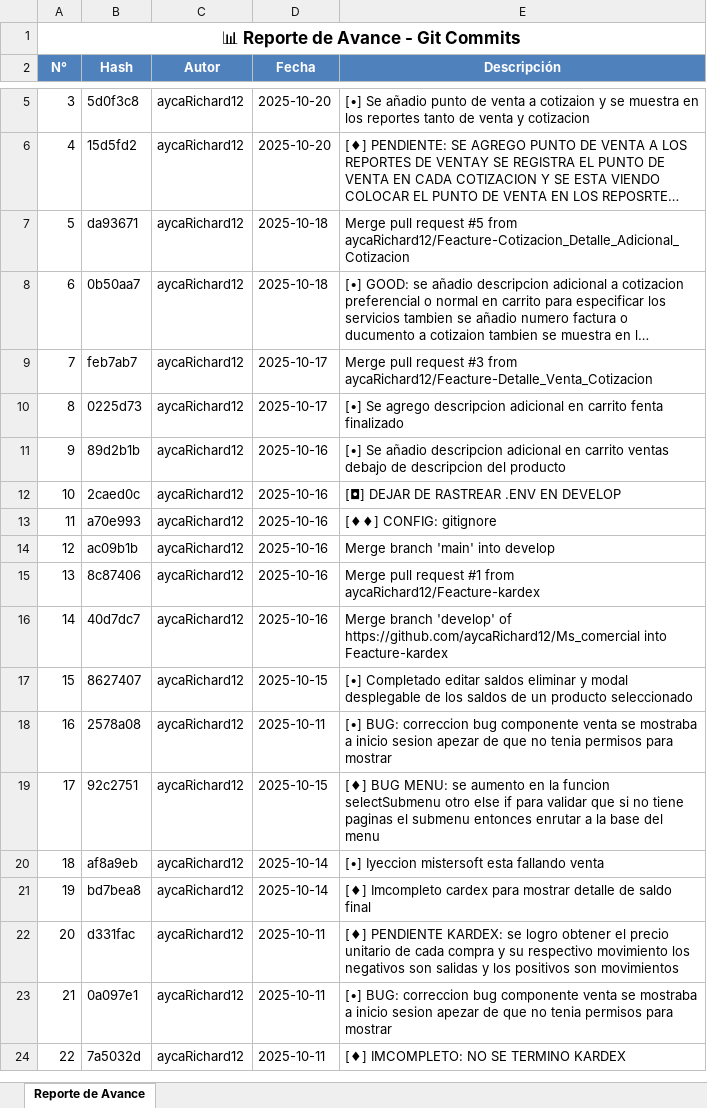
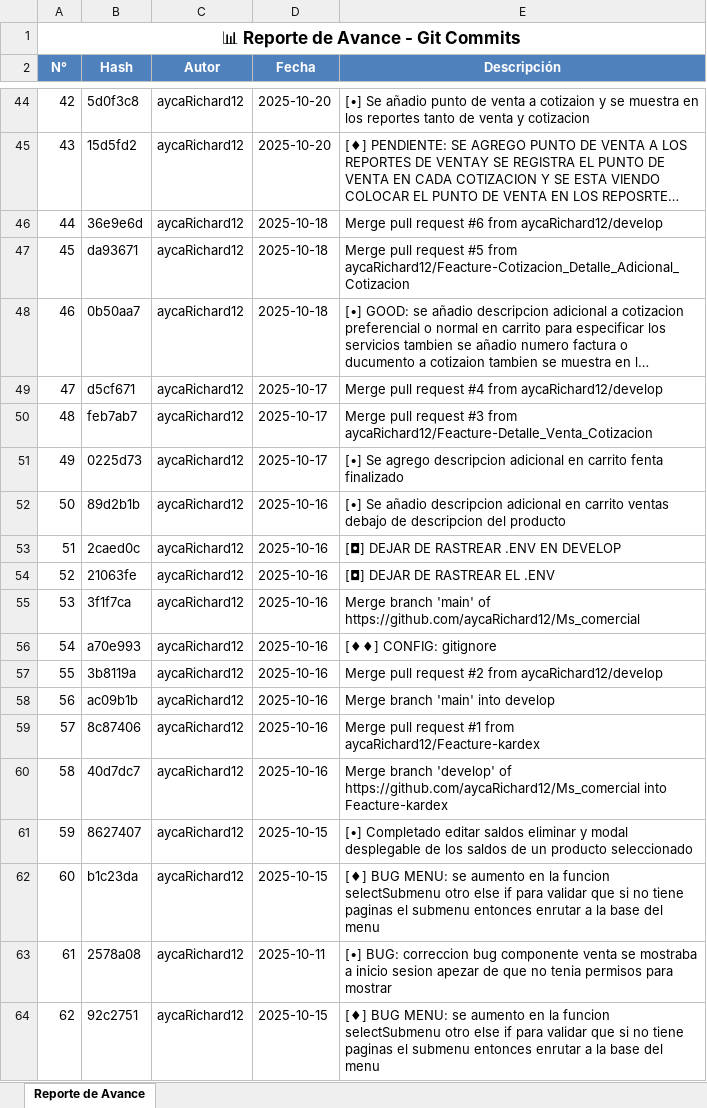
Before and after one commit to aycaRichard12/Ms_comercial, an Excel workbook: reporte_avance.xlsx, sheet Reporte de Avance, drawn as a sheet; only a part is shown, gaps mark what is left out; the shorter side is filled out with more unchanged rows; long unchanged cells end in …; values as stored, in another font and other column widths than the file's, no borders; the diff covers the shown part only; the diff names each change by its address in the sheet, - before the commit and + after, or states it on an @@ line.

Commit message:
SE SACO REPORTE PARA INFORME DE AVANCE, SE AÑADIO TIPO DE CAMBIO CON TOTAL

```diff
--- a/reporte_avance.xlsx (sheet Reporte de Avance)
+++ b/reporte_avance.xlsx (sheet Reporte de Avance)
@@ column A (N°) renumbered from row 41 down @@
+row 46: 44 | 36e9e6d | aycaRichard12 | 2025-10-18 | Merge pull request #6 from aycaRichard12/develop
+row 49: 47 | d5cf671 | aycaRichard12 | 2025-10-17 | Merge pull request #4 from aycaRichard12/develop
+row 54: 52 | 21063fe | aycaRichard12 | 2025-10-16 | [◘] DEJAR DE RASTREAR EL .ENV
+row 55: 53 | 3f1f7ca | aycaRichard12 | 2025-10-16 | Merge branch 'main' of https://github.com/aycaRichard12/Ms_comercial
+row 57: 55 | 3b8119a | aycaRichard12 | 2025-10-16 | Merge pull request #2 from aycaRichard12/develop
+row 62: 60 | b1c23da | aycaRichard12 | 2025-10-15 | [♦] BUG MENU: se aumento en la funcion selectSubmenu otro else if para validar que si no tiene paginas el submenu entonces enrutar a la base del menu
```
Also changed, not shown: 39 added rows elsewhere in this sheet, 1 other file.
